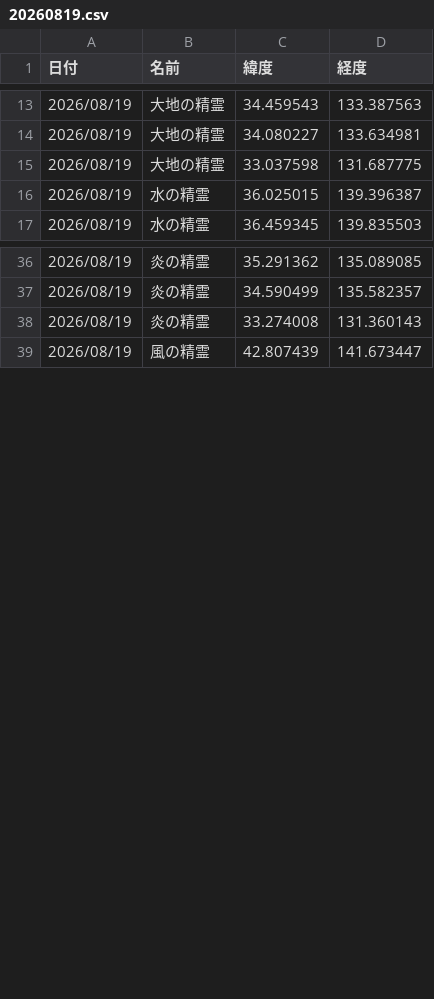
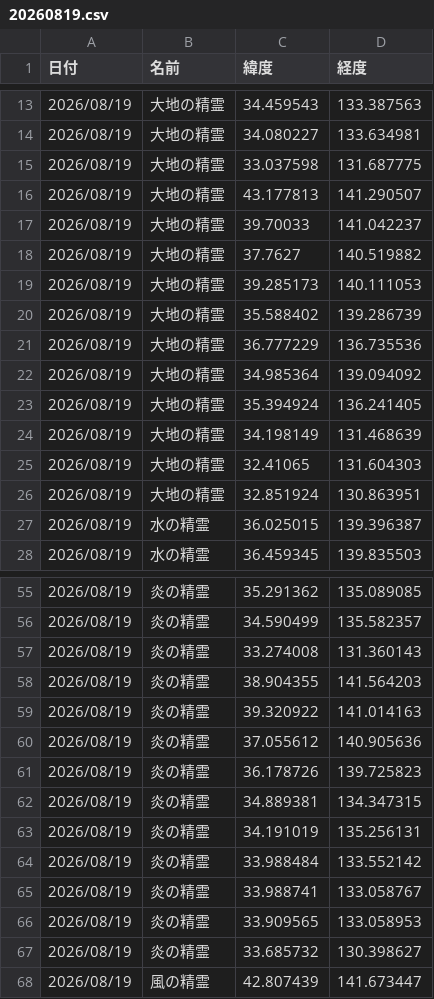
Before and after one commit to griever-0120/maboroshi, a CSV file: spirits-data/202608/20260819.csv, drawn as a sheet; only a part is shown, gaps mark what is left out; the diff covers the shown part only; the diff names each change by its address in the sheet, - before the commit and + after, or states it on an @@ line.

```diff
--- a/spirits-data/202608/20260819.csv
+++ b/spirits-data/202608/20260819.csv
+row 16: 2026/08/19 | 大地の精霊 | 43.177813 | 141.290507
+row 17: 2026/08/19 | 大地の精霊 | 39.70033 | 141.042237
+row 18: 2026/08/19 | 大地の精霊 | 37.7627 | 140.519882
+row 19: 2026/08/19 | 大地の精霊 | 39.285173 | 140.111053
+row 20: 2026/08/19 | 大地の精霊 | 35.588402 | 139.286739
+row 21: 2026/08/19 | 大地の精霊 | 36.777229 | 136.735536
+row 22: 2026/08/19 | 大地の精霊 | 34.985364 | 139.094092
+row 23: 2026/08/19 | 大地の精霊 | 35.394924 | 136.241405
+row 24: 2026/08/19 | 大地の精霊 | 34.198149 | 131.468639
+row 25: 2026/08/19 | 大地の精霊 | 32.41065 | 131.604303
+row 26: 2026/08/19 | 大地の精霊 | 32.851924 | 130.863951
+row 58: 2026/08/19 | 炎の精霊 | 38.904355 | 141.564203
+row 59: 2026/08/19 | 炎の精霊 | 39.320922 | 141.014163
+row 60: 2026/08/19 | 炎の精霊 | 37.055612 | 140.905636
+row 61: 2026/08/19 | 炎の精霊 | 36.178726 | 139.725823
+row 62: 2026/08/19 | 炎の精霊 | 34.889381 | 134.347315
+row 63: 2026/08/19 | 炎の精霊 | 34.191019 | 135.256131
+row 64: 2026/08/19 | 炎の精霊 | 33.988484 | 133.552142
+row 65: 2026/08/19 | 炎の精霊 | 33.988741 | 133.058767
+row 66: 2026/08/19 | 炎の精霊 | 33.909565 | 133.058953
+row 67: 2026/08/19 | 炎の精霊 | 33.685732 | 130.398627
```
Also changed, not shown: 17 added rows elsewhere in this file, spirits-data/all.csv.
